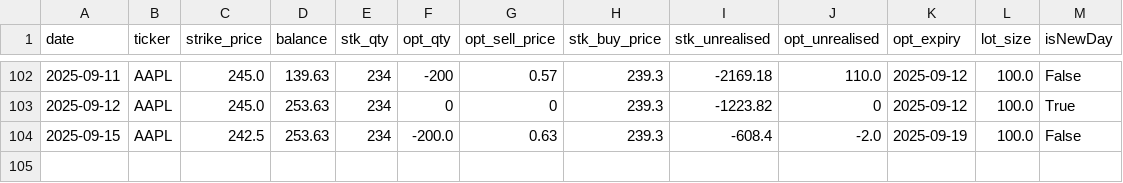
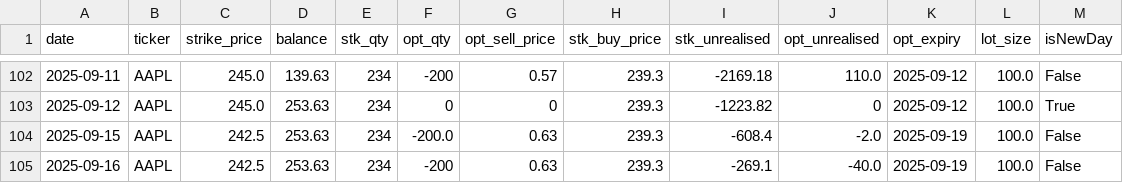
Before and after one commit to dhruvesh131199/covered_call_daily_update, a CSV file: sheets/position.csv, drawn as a sheet; only a part is shown, gaps mark what is left out; the diff names each change by its address in the sheet, - before the commit and + after, or states it on an @@ line.

```diff
--- a/sheets/position.csv
+++ b/sheets/position.csv
+row 105: 2025-09-16 | AAPL | 242.5 | 253.63 | 234 | -200 | 0.63 | 239.3 | -269.1 | -40.0 | 2025-09-19 | 100.0 | False
```
Also changed, not shown: sheets/summary.csv, sheets/volatility.csv, 1 other file.
